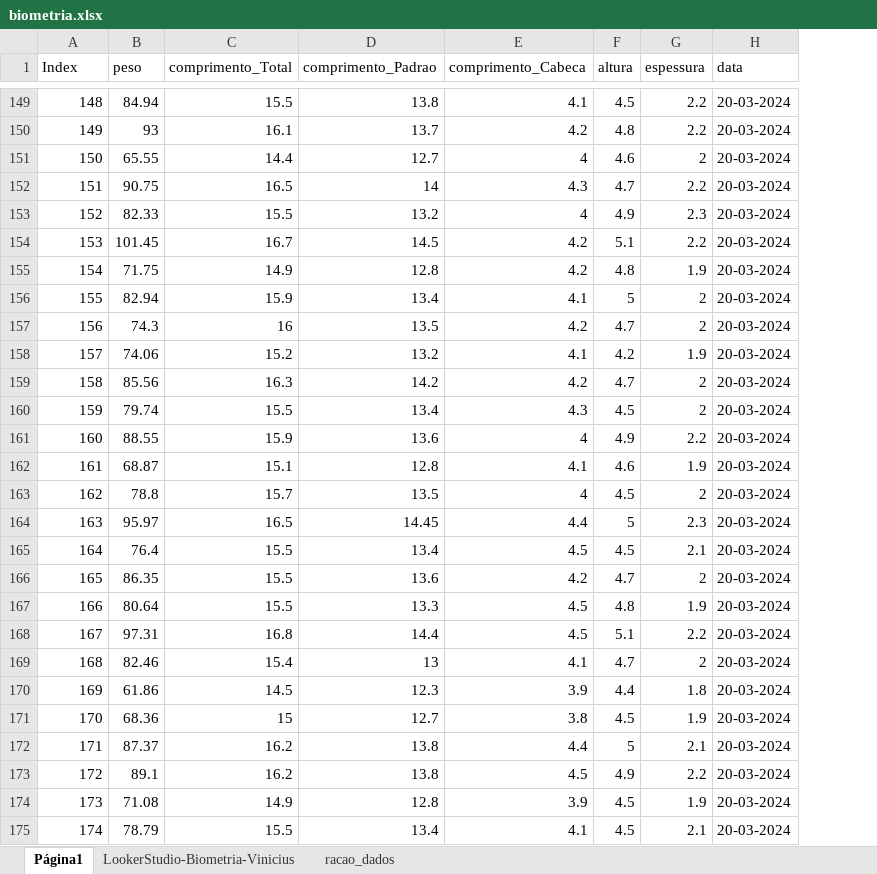
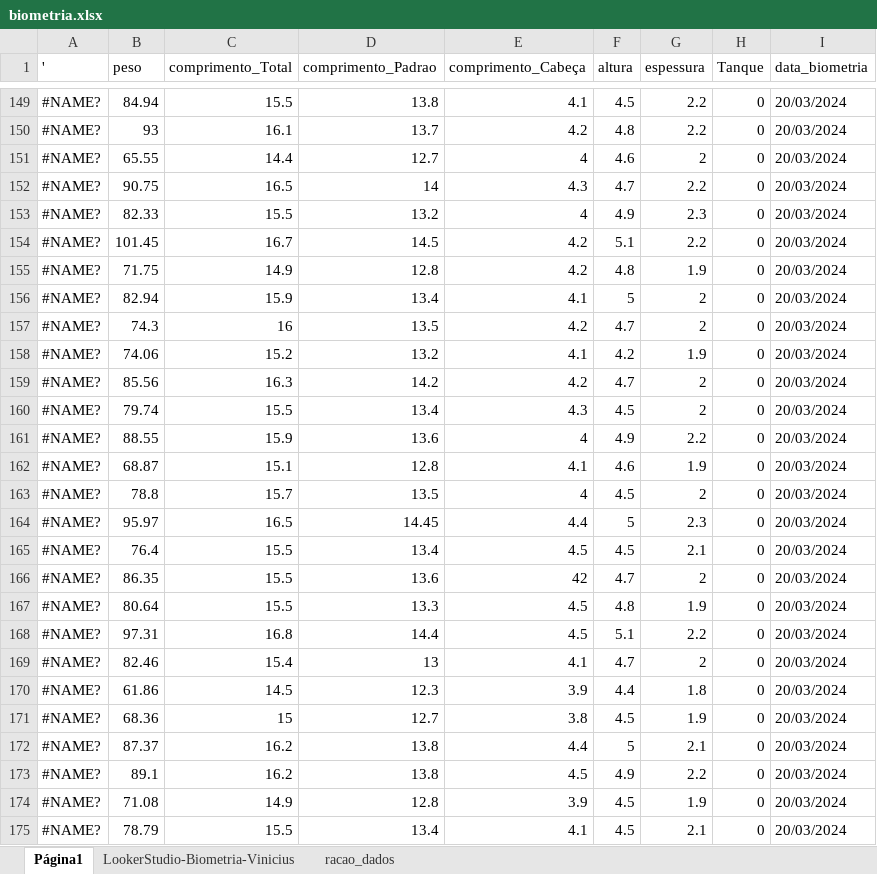
Before and after one commit to crisGriebler/IRD, an Excel workbook: fish/weight_pred/biometria.xlsx, sheet Página1, drawn as a sheet; only a part is shown, gaps mark what is left out; values as stored, in another font and other column widths than the file's, no cell formats; charts and pictures not drawn; removed rows and columns are numbered as before the commit, all else as after; the diff covers the shown part only; the diff names each change by its address in the sheet, - before the commit and + after, or states it on an @@ line.

```diff
--- a/fish/weight_pred/biometria.xlsx (sheet Página1)
+++ b/fish/weight_pred/biometria.xlsx (sheet Página1)
-column H (data), rows 149-175: all 20-03-2024
+column H (Tanque), rows 149-175: all 0
+column I (data_biometria), rows 149-175: all 20/03/2024
-A1: Index
+A1: '
-E1: comprimento_Cabeca
+E1: comprimento_Cabeça
-A149 ('): 148
+A149 ('): #NAME?
-A150 ('): 149
+A150 ('): #NAME?
-A151 ('): 150
+A151 ('): #NAME?
-A152 ('): 151
+A152 ('): #NAME?
-A153 ('): 152
+A153 ('): #NAME?
-A154 ('): 153
+A154 ('): #NAME?
-A155 ('): 154
+A155 ('): #NAME?
-A156 ('): 155
+A156 ('): #NAME?
-A157 ('): 156
+A157 ('): #NAME?
-A158 ('): 157
+A158 ('): #NAME?
-A159 ('): 158
+A159 ('): #NAME?
-A160 ('): 159
+A160 ('): #NAME?
-A161 ('): 160
+A161 ('): #NAME?
-A162 ('): 161
+A162 ('): #NAME?
-A163 ('): 162
+A163 ('): #NAME?
-A164 ('): 163
+A164 ('): #NAME?
-A165 ('): 164
+A165 ('): #NAME?
-A166 ('): 165
+A166 ('): #NAME?
-E166 (comprimento_Cabeça): 4.2
+E166 (comprimento_Cabeça): 42
-A167 ('): 166
+A167 ('): #NAME?
-A168 ('): 167
+A168 ('): #NAME?
-A169 ('): 168
+A169 ('): #NAME?
-A170 ('): 169
+A170 ('): #NAME?
-A171 ('): 170
+A171 ('): #NAME?
-A172 ('): 171
+A172 ('): #NAME?
-A173 ('): 172
+A173 ('): #NAME?
-A174 ('): 173
+A174 ('): #NAME?
-A175 ('): 174
+A175 ('): #NAME?
```
Also changed, not shown: 57 added rows and 586 edited cells elsewhere in this sheet, cell formats, formulas that keep their value, 4 other files.
